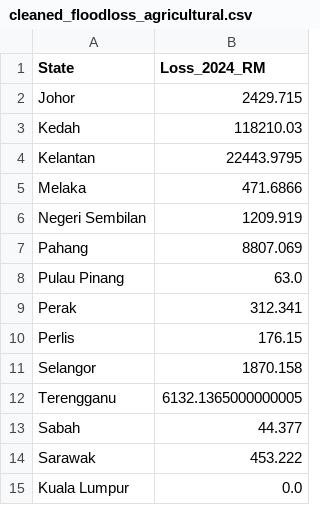
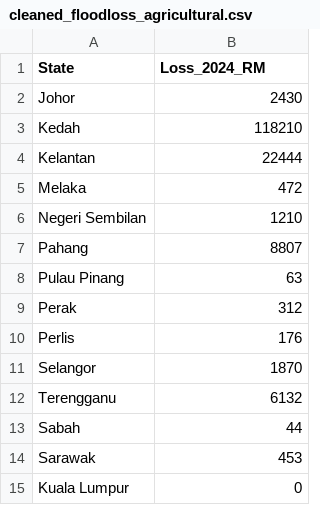
Before and after one commit to zche0436/FIT2179-DataVisualisation2, a CSV file: dataset/cleaned_floodloss_agricultural.csv, drawn as a sheet.

Commit message:
DV2 - Updated cleaned flood loss on agricultural

```diff
--- a/dataset/cleaned_floodloss_agricultural.csv
+++ b/dataset/cleaned_floodloss_agricultural.csv
@@ -1,15 +1,15 @@
 State,Loss_2024_RM
-Johor,2429.715
-Kedah,118210.03
-Kelantan,22443.9795
-Melaka,471.6866
-Negeri Sembilan,1209.919
-Pahang,8807.069
-Pulau Pinang,63.0
-Perak,312.341
-Perlis,176.15
-Selangor,1870.158
-Terengganu,6132.1365000000005
-Sabah,44.377
-Sarawak,453.222
-Kuala Lumpur,0.0
+Johor,2430
+Kedah,118210
+Kelantan,22444
+Melaka,472
+Negeri Sembilan,1210
+Pahang,8807
+Pulau Pinang,63
+Perak,312
+Perlis,176
+Selangor,1870
+Terengganu,6132
+Sabah,44
+Sarawak,453
+Kuala Lumpur,0
```
Also changed, not shown: 1 other file.
